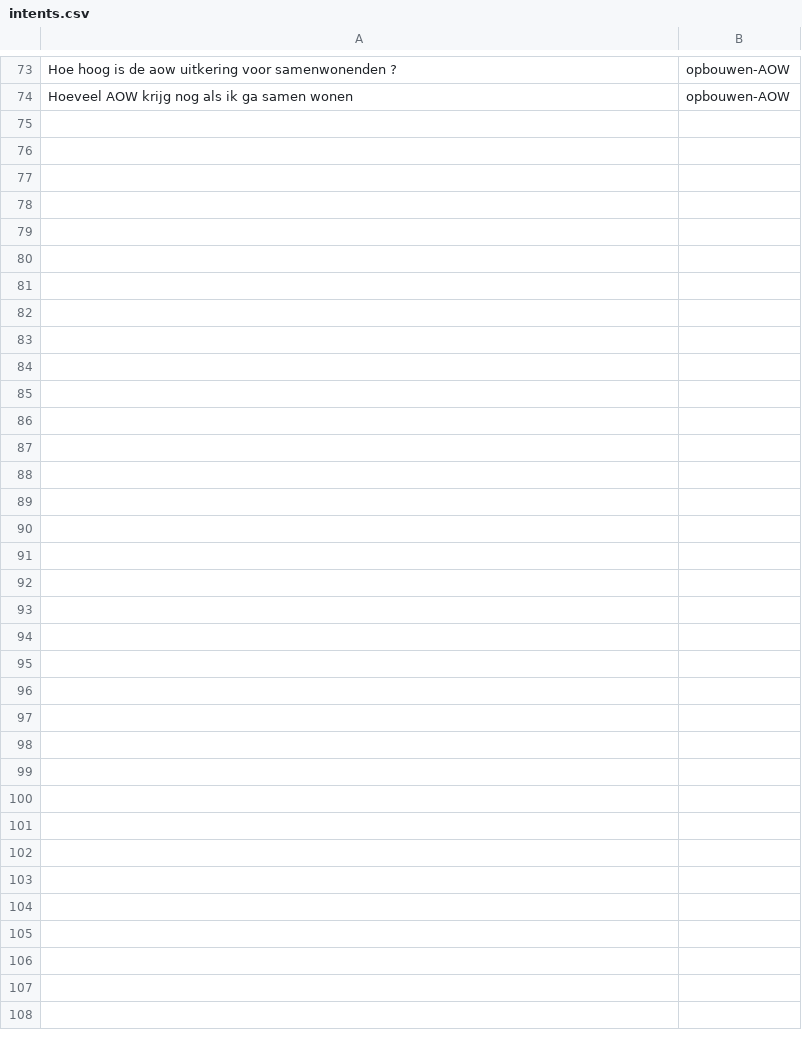
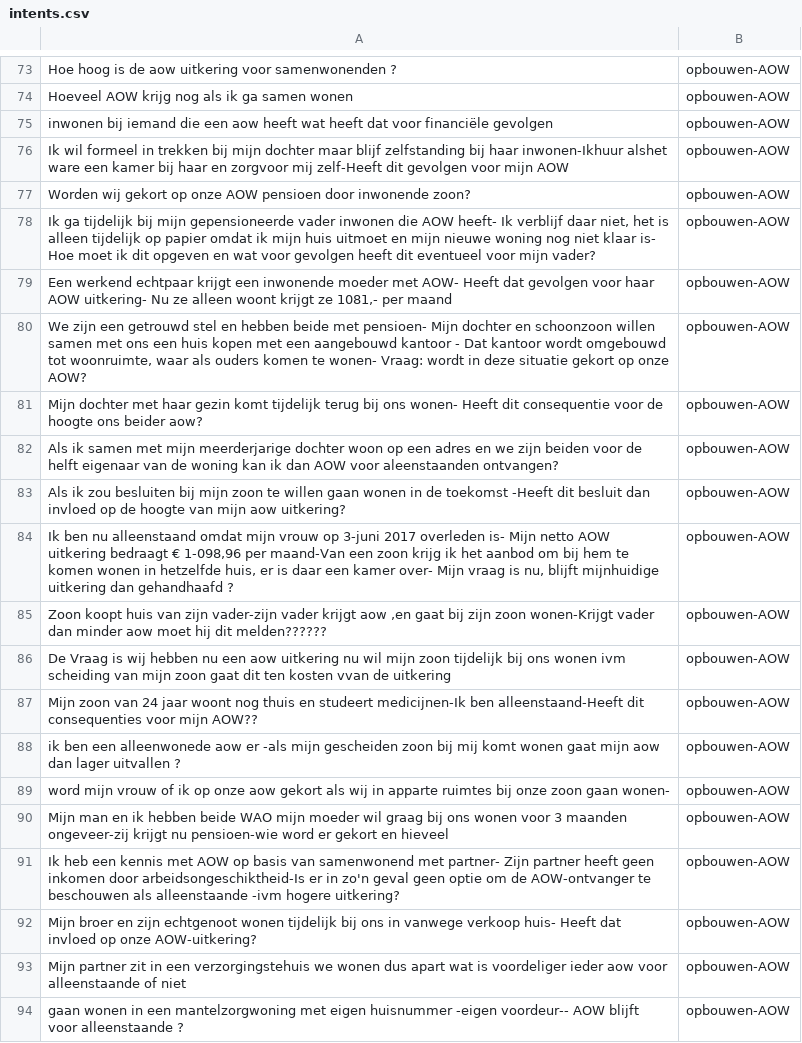
Before and after one commit to irpk/conversation-starter, a CSV file: training/intents.csv, drawn as a sheet; only a part is shown, gaps mark what is left out; the diff covers the shown part only.

Commit message:
Update intents.csv

```diff
--- a/training/intents.csv
+++ b/training/intents.csv
@@ -74 +74,21 @@
 "Hoeveel AOW krijg nog als ik ga samen wonen","opbouwen-AOW"
+"inwonen bij iemand die een aow heeft wat heeft dat voor financiële gevolgen","opbouwen-AOW"
+"Ik wil formeel in trekken bij mijn dochter maar blijf zelfstanding  bij haar inwonen-Ikhuur alshet ware een kamer bij haar en zorgvoor mij zelf-Heeft dit gevolgen voor mijn AOW","opbouwen-AOW"
+"Worden wij gekort op onze AOW pensioen door inwonende zoon?","opbouwen-AOW"
+"Ik ga tijdelijk bij mijn gepensioneerde vader inwonen die AOW heeft- Ik verblijf daar niet, het is alleen tijdelijk op papier omdat ik mijn huis uitmoet en mijn nieuwe woning nog niet klaar is-  Hoe moet ik dit opgeven en wat voor gevolgen heeft dit eventueel voor mijn vader?","opbouwen-AOW"
+"Een werkend echtpaar krijgt een inwonende moeder met AOW- Heeft dat gevolgen voor haar AOW uitkering- Nu ze alleen woont krijgt ze 1081,- per maand","opbouwen-AOW"
+"We zijn een getrouwd stel en hebben beide met pensioen- Mijn dochter en schoonzoon willen samen met ons een huis kopen met een aangebouwd kantoor - Dat kantoor wordt omgebouwd tot woonruimte, waar als ouders komen te wonen- Vraag: wordt in deze situatie gekort op onze AOW?","opbouwen-AOW"
+"Mijn dochter met haar gezin komt tijdelijk terug bij ons wonen- Heeft dit consequentie voor de hoogte ons beider aow?","opbouwen-AOW"
+"Als ik samen met mijn meerderjarige dochter woon op een adres en we zijn beiden voor de helft eigenaar van de woning  kan ik dan AOW voor aleenstaanden ontvangen?","opbouwen-AOW"
+"Als ik zou besluiten bij mijn zoon te willen gaan wonen in de toekomst -Heeft dit besluit dan invloed op de hoogte van mijn aow uitkering?","opbouwen-AOW"
+"Ik ben nu alleenstaand omdat mijn vrouw op 3-juni 2017 overleden is-  Mijn netto AOW uitkering bedraagt € 1-098,96 per maand-Van een zoon krijg ik het aanbod om bij hem te komen wonen in hetzelfde huis, er is daar een kamer over-  Mijn vraag is nu,  blijft mijnhuidige uitkering  dan gehandhaafd ?","opbouwen-AOW"
+"Zoon koopt huis van zijn vader-zijn vader krijgt aow ,en gaat bij zijn zoon wonen-Krijgt vader dan minder aow moet hij dit melden??????","opbouwen-AOW"
+"De Vraag is wij hebben nu een aow uitkering nu wil mijn zoon tijdelijk bij ons wonen ivm scheiding van mijn zoon gaat dit ten kosten vvan de uitkering","opbouwen-AOW"
+"Mijn zoon van 24 jaar woont nog thuis en studeert medicijnen-Ik ben alleenstaand-Heeft dit consequenties voor mijn AOW??","opbouwen-AOW"
+"ik ben een alleenwonede aow er -als mijn gescheiden zoon bij mij komt wonen gaat mijn aow  dan lager uitvallen ?","opbouwen-AOW"
+"word mijn vrouw of ik op onze aow gekort als wij in apparte ruimtes bij onze zoon gaan wonen-","opbouwen-AOW"
+"Mijn man en ik hebben beide WAO mijn moeder wil graag bij ons wonen voor 3 maanden ongeveer-zij krijgt nu pensioen-wie word er gekort en hieveel","opbouwen-AOW"
+"Ik heb een kennis met AOW op basis van samenwonend met partner- Zijn partner heeft geen inkomen door arbeidsongeschiktheid-Is er in zo'n geval geen optie om de AOW-ontvanger te beschouwen als alleenstaande -ivm hogere uitkering?","opbouwen-AOW"
+"Mijn broer en zijn echtgenoot wonen tijdelijk bij ons in vanwege verkoop huis- Heeft dat invloed op onze AOW-uitkering?","opbouwen-AOW"
+"Mijn partner zit in een verzorgingstehuis we wonen dus apart wat is voordeliger ieder aow voor alleenstaande of niet","opbouwen-AOW"
+"gaan wonen in een mantelzorgwoning met eigen huisnummer -eigen voordeur-- AOW blijft voor alleenstaande ?","opbouwen-AOW"
```
Also changed, not shown: 11 added rows elsewhere in this file.
